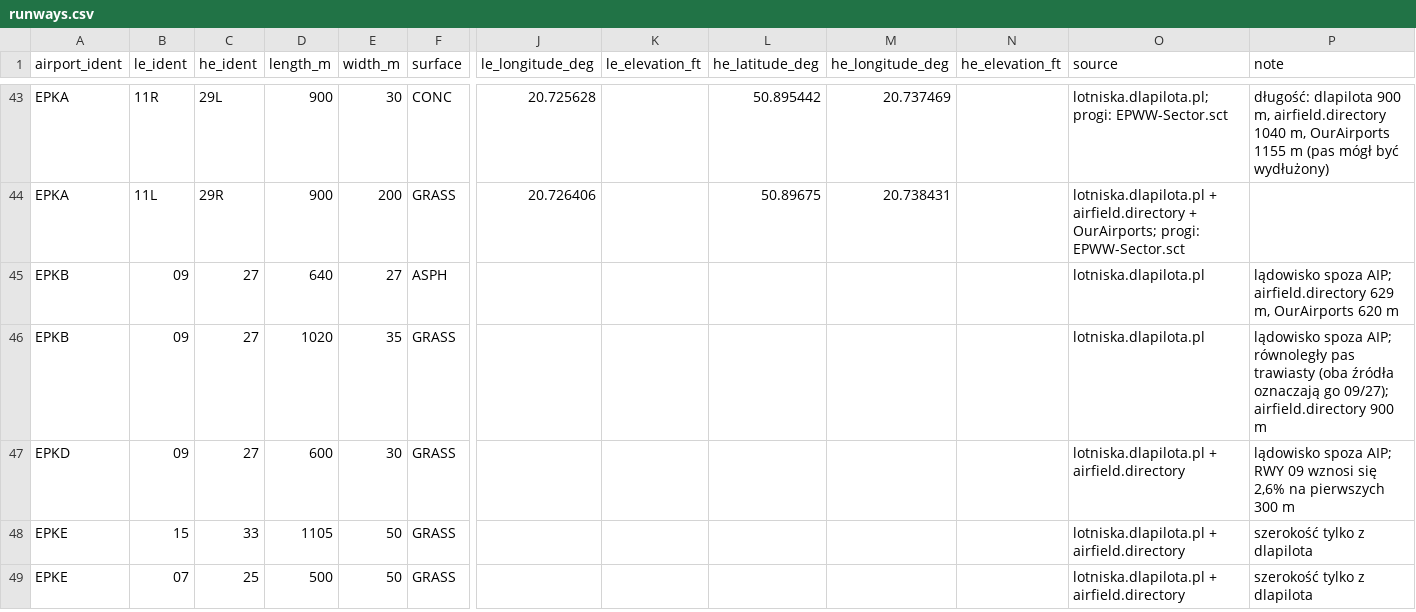
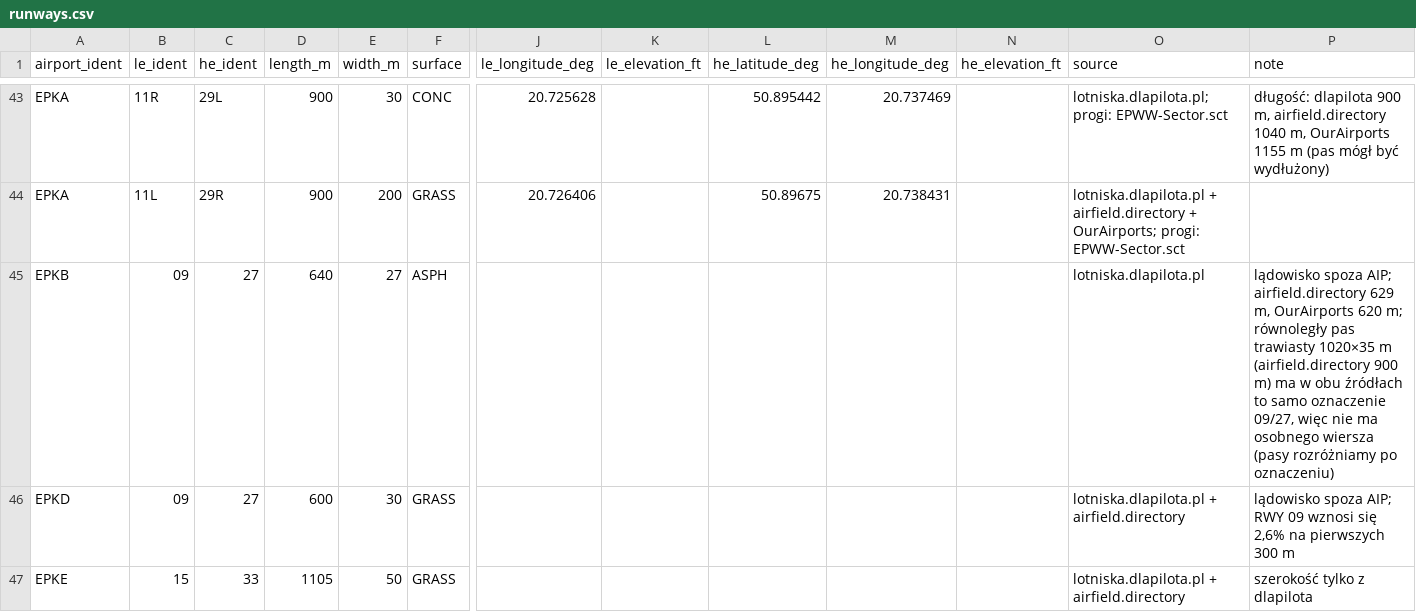
Before and after one commit to DeathPlanet99/polids, a CSV file: data/seed/runways.csv, drawn as a sheet; only a part is shown, gaps mark what is left out; the shorter side is filled out with more unchanged rows; rows hold the shown columns only; the diff names each change by its address in the sheet, - before the commit and + after, or states it on an @@ line.

```diff
--- a/data/seed/runways.csv
+++ b/data/seed/runways.csv
-P45 (note): …OurAirports 620 m
+P45 (note): …OurAirports 620 m; równoległy pas trawiasty 1020×35 m (airfield.directory 900 m) ma w obu źródłach to samo oznaczenie 09/27, więc nie ma osobnego wiersza (pasy rozróżniamy po oznaczeniu)
-row 46: EPKB | 09 | 27 | 1020 | 35 | GRASS |  |  |  |  |  | lotniska.dlapilota.pl | lądowisko spoza AIP; równoległy pas trawiasty (oba źródła oznaczają go 09/27); airfield.directory 900 m
```
Also changed, not shown: data/seed/airports.csv, data/seed/frequencies.csv, 10 other files.
